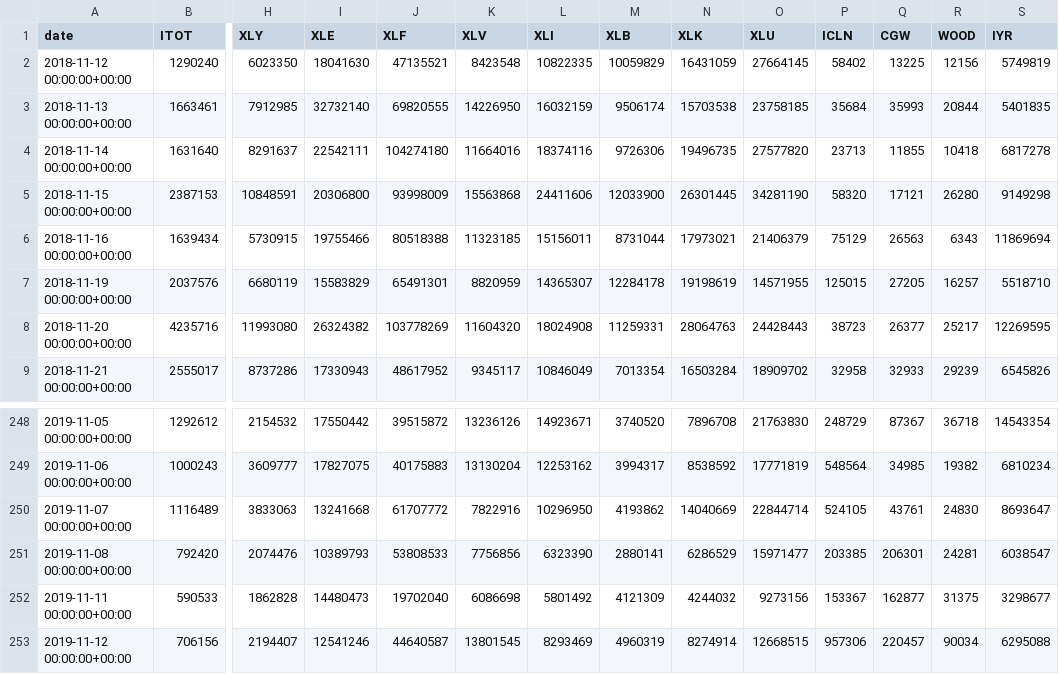
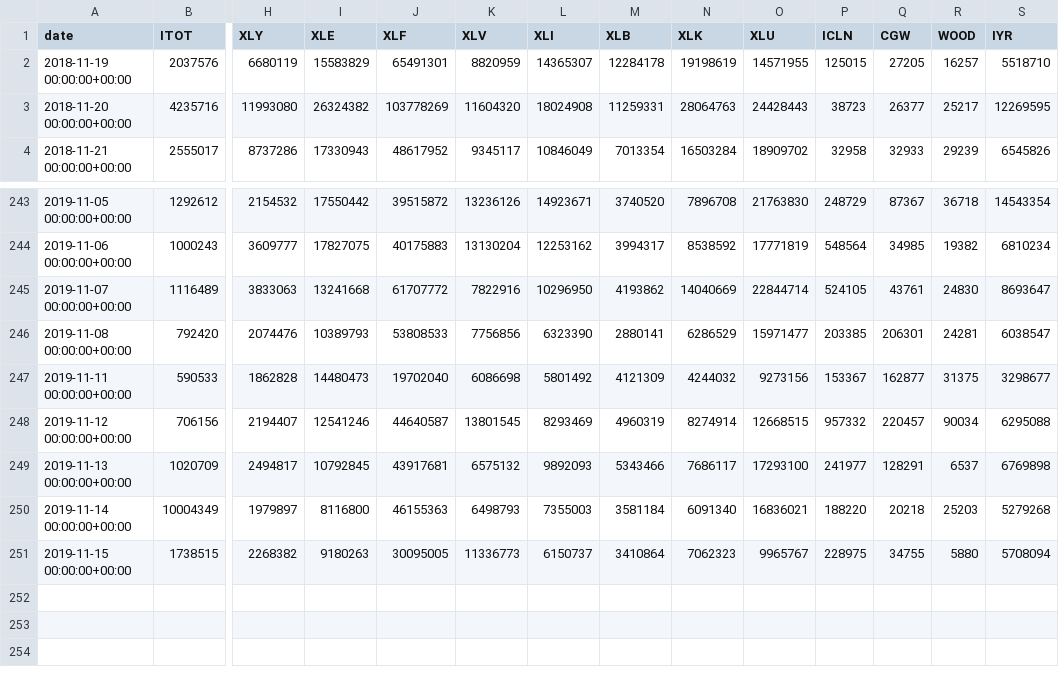
Before and after one commit to lluo5779/Equites, a CSV file: server/models/portfolio/data/volume.csv, drawn as a sheet; only a part is shown, gaps mark what is left out; removed rows and columns are numbered as before the commit, all else as after; rows hold the shown columns only; the diff names each change by its address in the sheet, - before the commit and + after, or states it on an @@ line.

```diff
--- a/server/models/portfolio/data/volume.csv
+++ b/server/models/portfolio/data/volume.csv
-row 2: 2018-11-12 00:00:00+00:00 | 1290240 | 6023350 | 18041630 | 47135521 | 8423548 | 10822335 | 10059829 | 16431059 | 27664145 | 58402 | 13225 | 12156 | 5749819
-row 3: 2018-11-13 00:00:00+00:00 | 1663461 | 7912985 | 32732140 | 69820555 | 14226950 | 16032159 | 9506174 | 15703538 | 23758185 | 35684 | 35993 | 20844 | 5401835
-row 4: 2018-11-14 00:00:00+00:00 | 1631640 | 8291637 | 22542111 | 104274180 | 11664016 | 18374116 | 9726306 | 19496735 | 27577820 | 23713 | 11855 | 10418 | 6817278
-row 5: 2018-11-15 00:00:00+00:00 | 2387153 | 10848591 | 20306800 | 93998009 | 15563868 | 24411606 | 12033900 | 26301445 | 34281190 | 58320 | 17121 | 26280 | 9149298
-row 6: 2018-11-16 00:00:00+00:00 | 1639434 | 5730915 | 19755466 | 80518388 | 11323185 | 15156011 | 8731044 | 17973021 | 21406379 | 75129 | 26563 | 6343 | 11869694
-P248 (ICLN): 957306
+P248 (ICLN): 957332
+row 249: 2019-11-13 00:00:00+00:00 | 1020709 | 2494817 | 10792845 | 43917681 | 6575132 | 9892093 | 5343466 | 7686117 | 17293100 | 241977 | 128291 | 6537 | 6769898
+row 250: 2019-11-14 00:00:00+00:00 | 10004349 | 1979897 | 8116800 | 46155363 | 6498793 | 7355003 | 3581184 | 6091340 | 16836021 | 188220 | 20218 | 25203 | 5279268
+row 251: 2019-11-15 00:00:00+00:00 | 1738515 | 2268382 | 9180263 | 30095005 | 11336773 | 6150737 | 3410864 | 7062323 | 9965767 | 228975 | 34755 | 5880 | 5708094
```
Also changed, not shown: server/models/portfolio/data/adjClose.csv, server/models/portfolio/data/cov_rsfm.csv, 17 other files.
